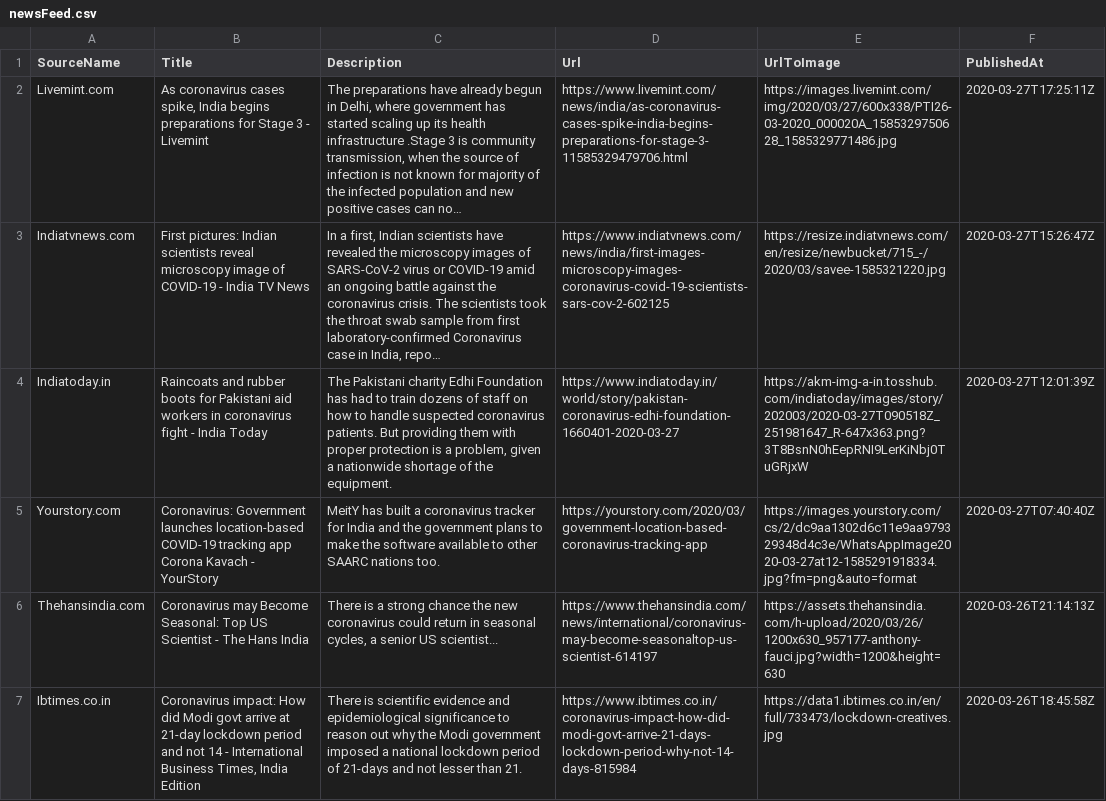
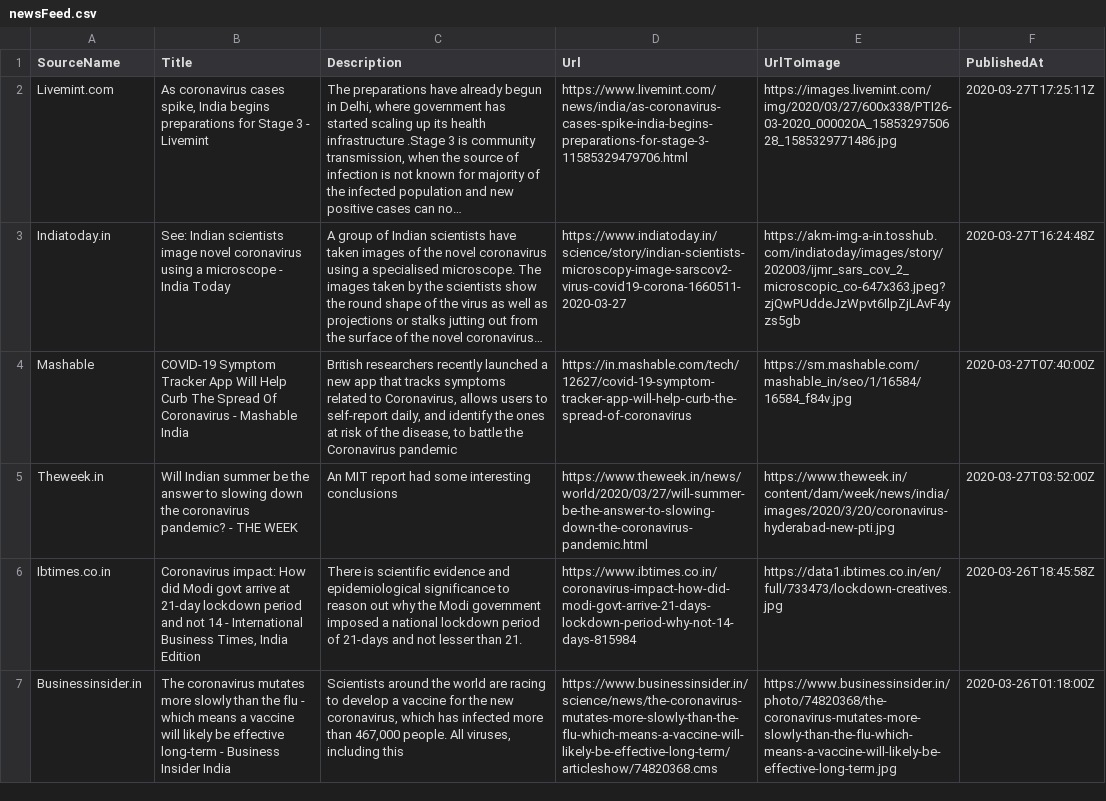
Before and after one commit to PritiShaw/Covid-19-India, a CSV file: src/data/newsFeed.csv, drawn as a sheet; only a part is shown; the shorter side is filled out with more unchanged rows; removed rows and columns are numbered as before the commit, all else as after; the diff covers the shown part only; the diff names each change by its address in the sheet, - before the commit and + after, or states it on an @@ line.

Commit message:
Stats Bot pushed at 28-03-2020_05:00AM IST

```diff
--- a/src/data/newsFeed.csv
+++ b/src/data/newsFeed.csv
-row 3: Indiatvnews.com | First pictures: Indian scientists reveal microscopy image of COVID-19 - India TV News | In a first, Indian scientists have revealed the microscopy images of SARS-CoV-2 virus or COVID-19 amid an ongoing battle against the coronavirus crisis. The scientists took the throat swab sample from first laboratory-confirmed Coronavirus case in India, repo… | https://www.indiatvnews.com/news/india/first-images-microscopy-images-coronavirus-covid-19-scientists-sars-cov-2-602125 | https://resize.indiatvnews.com/en/resize/newbucket/715_-/2020/03/savee-1585321220.jpg | 2020-03-27T15:26:47Z
-B3 (Title): Raincoats and rubber boots for Pakistani aid workers in coronavirus fight - India…
+B3 (Title): See: Indian scientists image novel coronavirus using a microscope - India…
-C3 (Description): The Pakistani charity Edhi Foundation has had to train dozens of staff on how to handle suspected coronavirus patients. But providing them with proper protection is a problem, given a nationwide shortage of the equipment.
+C3 (Description): A group of Indian scientists have taken images of the novel coronavirus using a specialised microscope. The images taken by the scientists show the round shape of the virus as well as projections or stalks jutting out from the surface of the novel coronavirus…
-D3 (Url): https://www.indiatoday.in/world/story/pakistan-coronavirus-edhi-foundation-1660401-2020-03-27
+D3 (Url): https://www.indiatoday.in/science/story/indian-scientists-microscopy-image-sarscov2-virus-covid19-corona-1660511-2020-03-27
-E3 (UrlToImage): https://akm-img-a-in.tosshub.com/indiatoday/images/story/202003/2020-03-27T090518Z_251981647_R-647x363.png?3T8BsnN0hEepRNI9LerKiNbj0TuGRjxW
+E3 (UrlToImage): https://akm-img-a-in.tosshub.com/indiatoday/images/story/202003/ijmr_sars_cov_2_microscopic_co-647x363.jpeg?zjQwPUddeJzWpvt6IlpZjLAvF4yzs5gb
-F3 (PublishedAt): 2020-03-27T12:01:39Z
+F3 (PublishedAt): 2020-03-27T16:24:48Z
-row 5: Yourstory.com | Coronavirus: Government launches location-based COVID-19 tracking app Corona Kavach - YourStory | MeitY has built a coronavirus tracker for India and the government plans to make the software available to other SAARC nations too. | https://yourstory.com/2020/03/government-location-based-coronavirus-tracking-app | https://images.yourstory.com/cs/2/dc9aa1302d6c11e9aa979329348d4c3e/WhatsAppImage2020-03-27at12-1585291918334.jpg?fm=png&auto=format | 2020-03-27T07:40:40Z
-row 6: Thehansindia.com | Coronavirus may Become Seasonal: Top US Scientist - The Hans India | There is a strong chance the new coronavirus could return in seasonal cycles, a senior US scientist... | https://www.thehansindia.com/news/international/coronavirus-may-become-seasonaltop-us-scientist-614197 | https://assets.thehansindia.com/h-upload/2020/03/26/1200x630_957177-anthony-fauci.jpg?width=1200&height=630 | 2020-03-26T21:14:13Z
+row 4: Mashable | COVID-19 Symptom Tracker App Will Help Curb The Spread Of Coronavirus - Mashable India | British researchers recently launched a new app that tracks symptoms related to Coronavirus, allows users to self-report daily, and identify the ones at risk of the disease, to battle the Coronavirus pandemic | https://in.mashable.com/tech/12627/covid-19-symptom-tracker-app-will-help-curb-the-spread-of-coronavirus | https://sm.mashable.com/mashable_in/seo/1/16584/16584_f84v.jpg | 2020-03-27T07:40:00Z
+row 5: Theweek.in | Will Indian summer be the answer to slowing down the coronavirus pandemic? - THE WEEK | An MIT report had some interesting conclusions | https://www.theweek.in/news/world/2020/03/27/will-summer-be-the-answer-to-slowing-down-the-coronavirus-pandemic.html | https://www.theweek.in/content/dam/week/news/india/images/2020/3/20/coronavirus-hyderabad-new-pti.jpg | 2020-03-27T03:52:00Z
```
Also changed, not shown: 3 removed rows elsewhere in this file.
